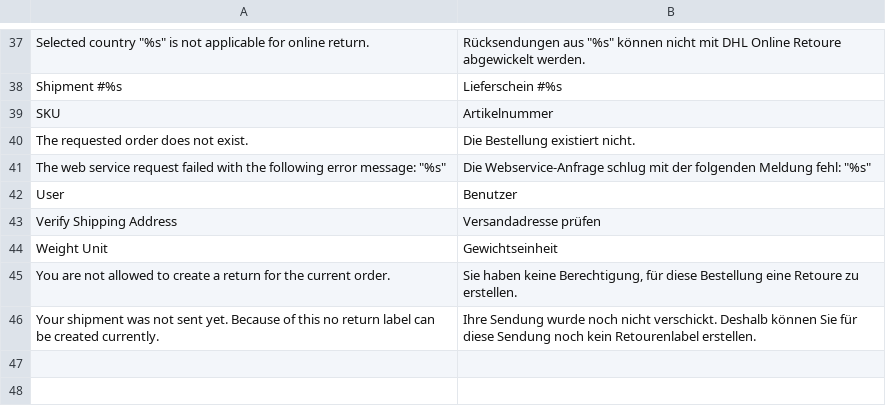
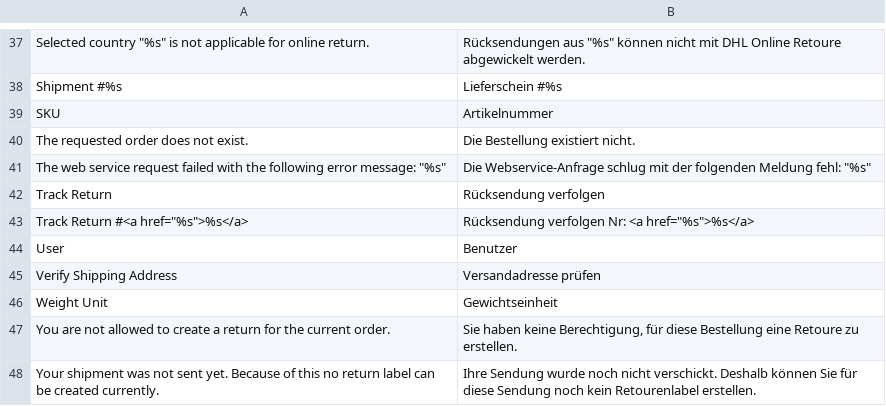
Before and after one commit to netresearch/dhl-online-retoure-m1, a CSV file: src/app/locale/de_DE/Dhl_OnlineRetoure.csv, drawn as a sheet; only a part is shown, gaps mark what is left out.

Commit message:
DHLOR-71: Tracking Link for Retoure

```diff
--- a/src/app/locale/de_DE/Dhl_OnlineRetoure.csv
+++ b/src/app/locale/de_DE/Dhl_OnlineRetoure.csv
@@ -41,2 +41,4 @@
 "The web service request failed with the following error message: ""%s""", "Die Webservice-Anfrage schlug mit der folgenden Meldung fehl: ""%s"""
+"Track Return","Rücksendung verfolgen"
+"Track Return #<a href=""%s"">%s</a>","Rücksendung verfolgen Nr: <a href=""%s"">%s</a>"
 "User","Benutzer"
```
Also changed, not shown: src/app/locale/en_US/Dhl_OnlineRetoure.csv, 42 other files.
